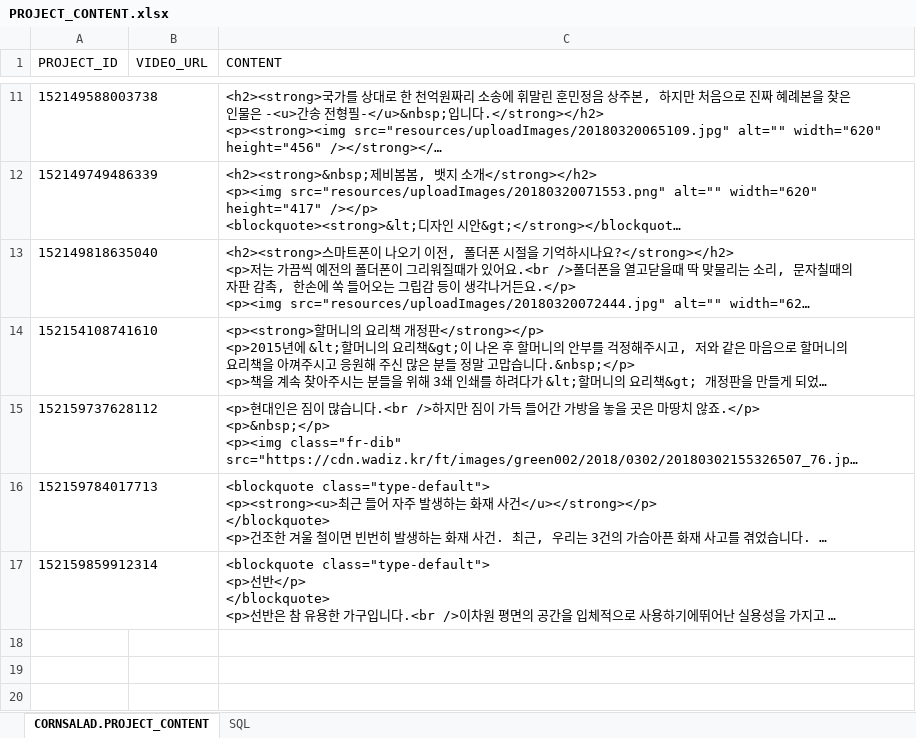
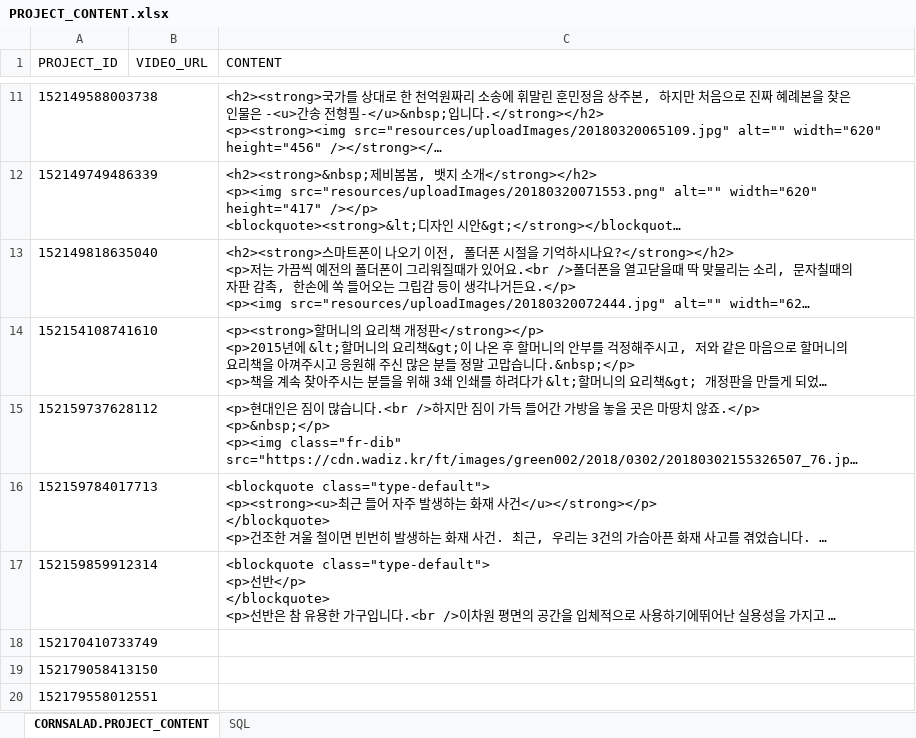
Before and after one commit to lenzefinal/cornsalad, an Excel workbook: finalp/src/main/webapp/resources/db/PROJECT_CONTENT.xlsx, sheet CORNSALAD.PROJECT_CONTENT, drawn as a sheet; only a part is shown, gaps mark what is left out; long unchanged cells end in …; values as stored, in another font and other column widths than the file's, no borders; the diff covers the shown part only; the diff names each change by its address in the sheet, - before the commit and + after, or states it on an @@ line.

```diff
--- a/finalp/src/main/webapp/resources/db/PROJECT_CONTENT.xlsx (sheet CORNSALAD.PROJECT_CONTENT)
+++ b/finalp/src/main/webapp/resources/db/PROJECT_CONTENT.xlsx (sheet CORNSALAD.PROJECT_CONTENT)
+row 18: 152170410733749
+row 19: 152179058413150
+row 20: 152179558012551
```
Also changed, not shown: 2 added rows elsewhere in this sheet, finalp/src/main/webapp/resources/db/GIFT.xlsx, finalp/src/main/webapp/resources/db/MEMBER.xlsx, 23 other files.
